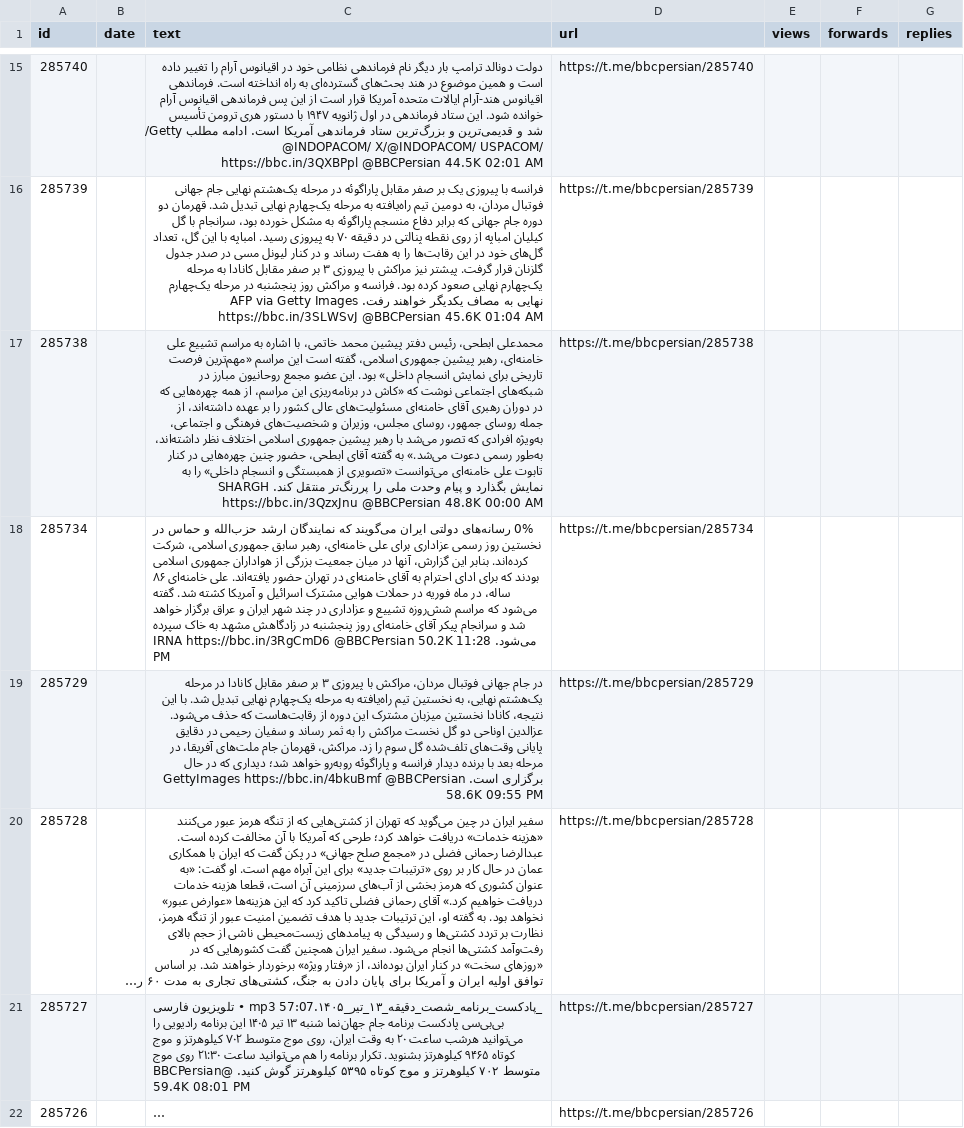
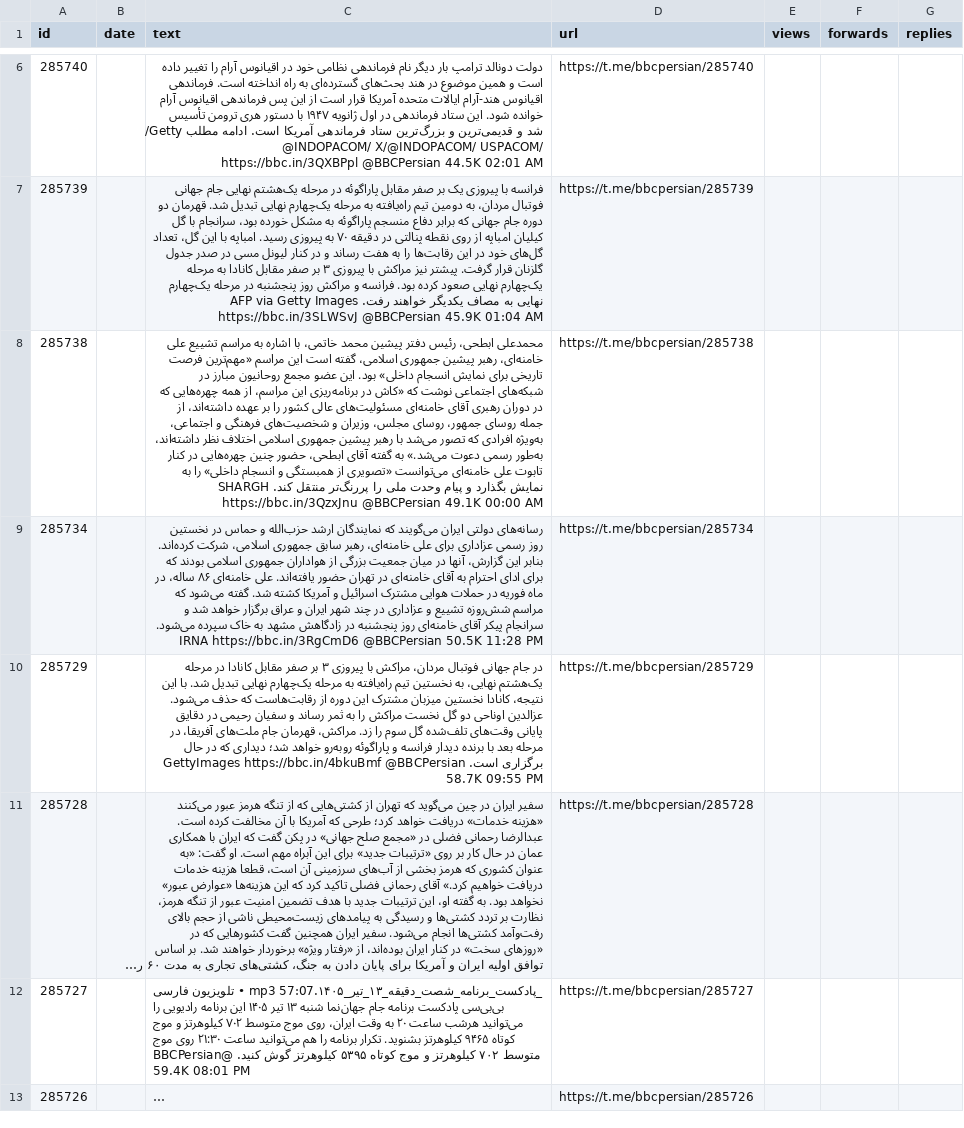
Before and after one commit to alipoorkaramali/new-youtube-SoundCloud-downloader, a CSV file: Download/telegram_downloads/bbcpersian/bbcpersian_posts.csv, drawn as a sheet; only a part is shown, gaps mark what is left out; long unchanged cells end in …; addresses are those after the commit; the diff covers the shown part only; the diff names each change by its address in the sheet, - before the commit and + after, or states it on an @@ line.

```diff
--- a/Download/telegram_downloads/bbcpersian/bbcpersian_posts.csv
+++ b/Download/telegram_downloads/bbcpersian/bbcpersian_posts.csv
-C7 (text): …https://bbc.in/3SLWSvJ @BBCPersian 45.6K 01:04 AM
+C7 (text): …https://bbc.in/3SLWSvJ @BBCPersian 45.9K 01:04 AM
-C8 (text): …https://bbc.in/3QzxJnu @BBCPersian 48.8K 00:00 AM
+C8 (text): …https://bbc.in/3QzxJnu @BBCPersian 49.1K 00:00 AM
-C9 (text): 0% رسانه‌های دولتی ایران می‌گویند که نمایندگان ارشد حزب‌الله و حماس در نخستین روز رسمی عزاداری برای علی خامنه‌ای، رهبر سابق جمهوری اسلامی، شرکت کرده‌اند. بنابر این گزارش، آنها در میان جمعیت بزرگی از هواداران جمهوری اسلامی بودند که برای ادای احترام به آقای خامنه‌ای در تهران حضور یافته‌اند. علی خامنه‌ای ۸۶ ساله، در ماه فوریه در حملات هوایی مشترک اسرائیل و آمریکا کشته شد. گفته می‌شود که مراسم شش‌روزه تشییع و عزاداری در چند شهر ایران و عراق برگزار خواهد شد و سرانجام پیکر آقای خامنه‌ای روز پنجشنبه در زادگاهش مشهد به خاک سپرده می‌شود. IRNA https://bbc.in/3RgCmD6 @BBCPersian 50.2K 11:28 PM
+C9 (text): رسانه‌های دولتی ایران می‌گویند که نمایندگان ارشد حزب‌الله و حماس در نخستین روز رسمی عزاداری برای علی خامنه‌ای، رهبر سابق جمهوری اسلامی، شرکت کرده‌اند. بنابر این گزارش، آنها در میان جمعیت بزرگی از هواداران جمهوری اسلامی بودند که برای ادای احترام به آقای خامنه‌ای در تهران حضور یافته‌اند. علی خامنه‌ای ۸۶ ساله، در ماه فوریه در حملات هوایی مشترک اسرائیل و آمریکا کشته شد. گفته می‌شود که مراسم شش‌روزه تشییع و عزاداری در چند شهر ایران و عراق برگزار خواهد شد و سرانجام پیکر آقای خامنه‌ای روز پنجشنبه در زادگاهش مشهد به خاک سپرده می‌شود. IRNA https://bbc.in/3RgCmD6 @BBCPersian 50.5K 11:28 PM
-C10 (text): …https://bbc.in/4bkuBmf @BBCPersian 58.6K 09:55 PM
+C10 (text): …https://bbc.in/4bkuBmf @BBCPersian 58.7K 09:55 PM
```
Also changed, not shown: 14 added rows, 11 removed rows and 10 edited cells elsewhere in this file, 47 other files.
